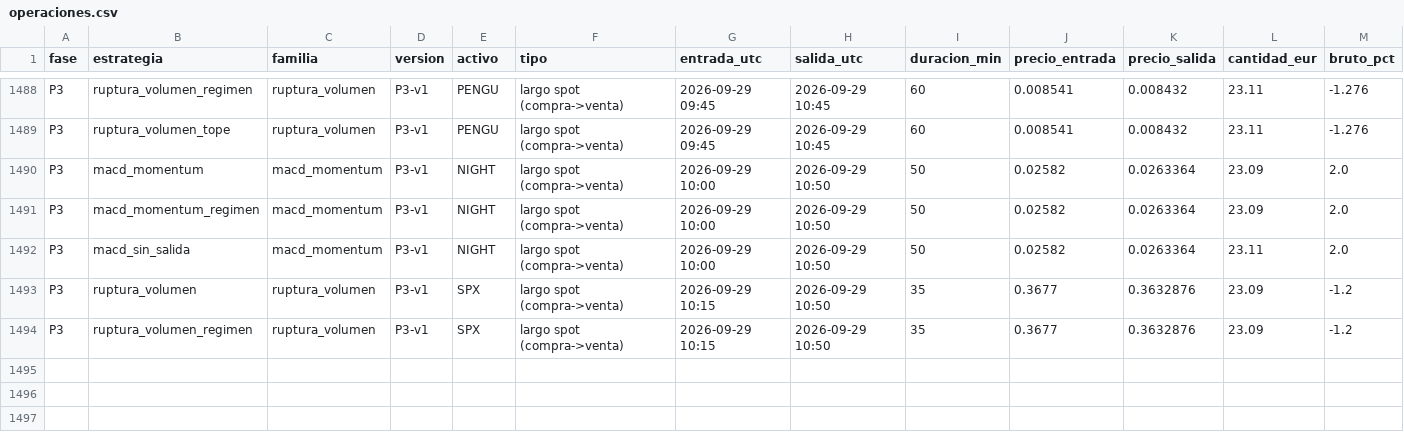
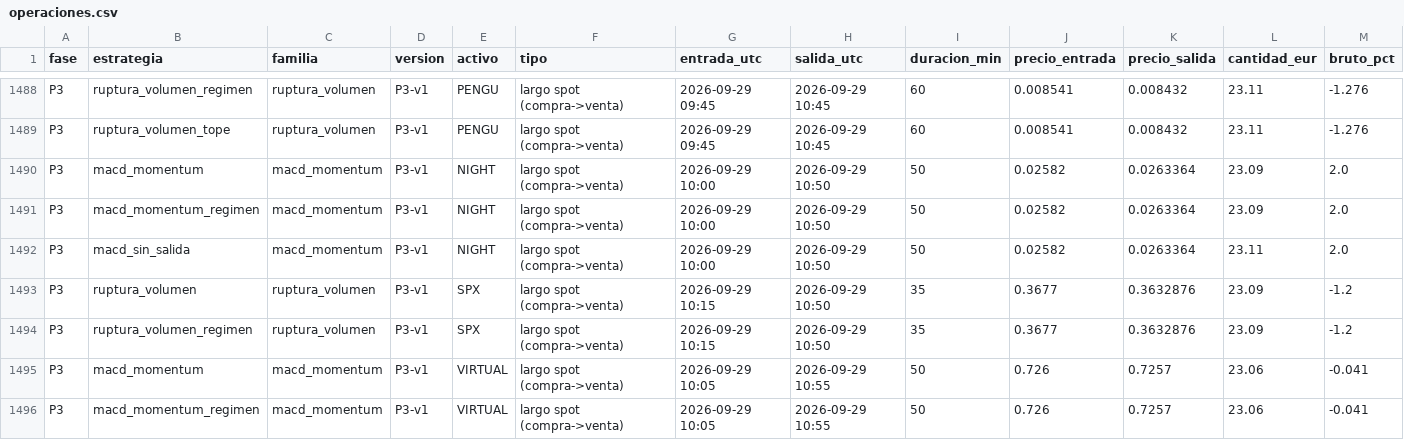
Before and after one commit to AdrianSP2023/crypto-sim, a CSV file: registro/operaciones.csv, drawn as a sheet; only a part is shown, gaps mark what is left out; rows hold the shown columns only; the diff names each change by its address in the sheet, - before the commit and + after, or states it on an @@ line.

```diff
--- a/registro/operaciones.csv
+++ b/registro/operaciones.csv
+row 1495: P3 | macd_momentum | macd_momentum | P3-v1 | VIRTUAL | largo spot (compra->venta) | 2026-09-29 10:05 | 2026-09-29 10:55 | 50 | 0.726 | 0.7257 | 23.06 | -0.041
+row 1496: P3 | macd_momentum_regimen | macd_momentum | P3-v1 | VIRTUAL | largo spot (compra->venta) | 2026-09-29 10:05 | 2026-09-29 10:55 | 50 | 0.726 | 0.7257 | 23.06 | -0.041
```
Also changed, not shown: 3 other files.
